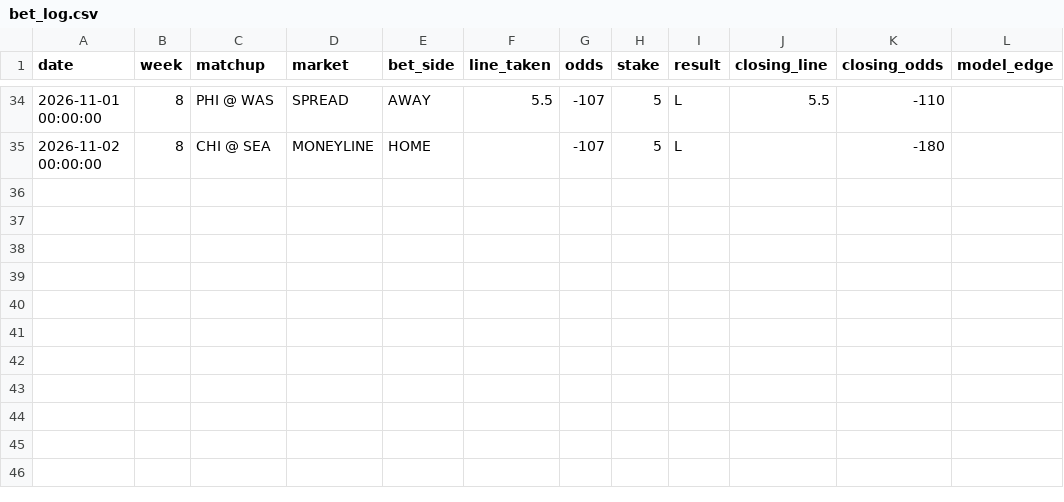
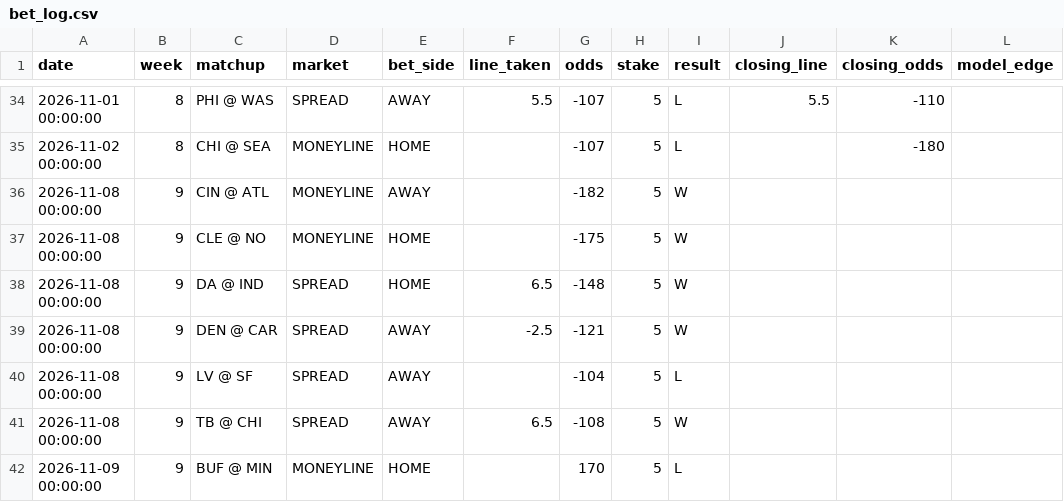
Before and after one commit to jamesonbryant18-byte/NFL-Betting-model, a CSV file: data/bet_log.csv, drawn as a sheet; only a part is shown, gaps mark what is left out; the diff names each change by its address in the sheet, - before the commit and + after, or states it on an @@ line.

```diff
--- a/data/bet_log.csv
+++ b/data/bet_log.csv
+row 36: 2026-11-08 00:00:00 | 9 | CIN @ ATL | MONEYLINE | AWAY |  | -182 | 5 | W
+row 37: 2026-11-08 00:00:00 | 9 | CLE @ NO | MONEYLINE | HOME |  | -175 | 5 | W
+row 38: 2026-11-08 00:00:00 | 9 | DA @ IND | SPREAD | HOME | 6.5 | -148 | 5 | W
+row 39: 2026-11-08 00:00:00 | 9 | DEN @ CAR | SPREAD | AWAY | -2.5 | -121 | 5 | W
+row 40: 2026-11-08 00:00:00 | 9 | LV @ SF | SPREAD | AWAY |  | -104 | 5 | L
+row 41: 2026-11-08 00:00:00 | 9 | TB @ CHI | SPREAD | AWAY | 6.5 | -108 | 5 | W
+row 42: 2026-11-09 00:00:00 | 9 | BUF @ MIN | MONEYLINE | HOME |  | 170 | 5 | L
```
Also changed, not shown: 5 other files.
